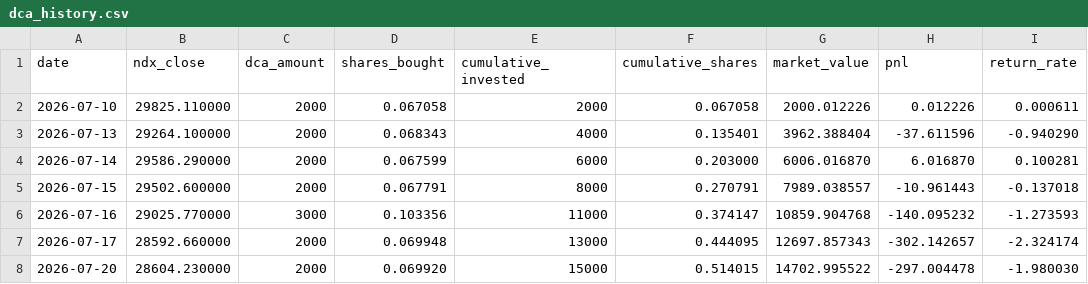
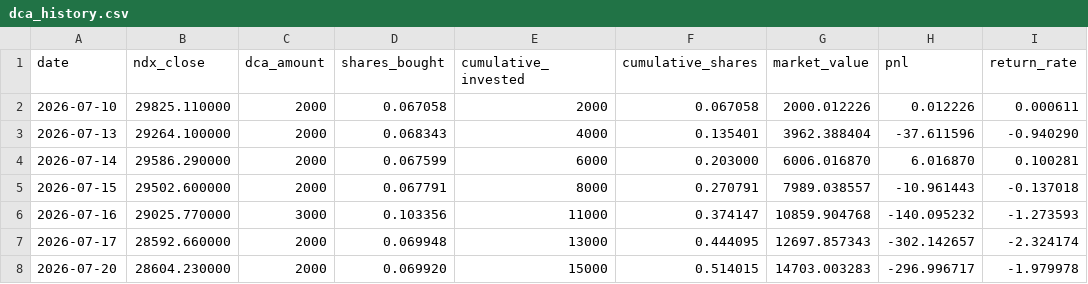
Before and after one commit to eternalee87/A-SHARE-dashboard, a CSV file: ndx_dca/data/dca_history.csv, drawn as a sheet.

```diff
--- a/ndx_dca/data/dca_history.csv
+++ b/ndx_dca/data/dca_history.csv
@@ -7,2 +7,2 @@ date,ndx_close,dca_amount,shares_bought,cumulative_invested,cumulative_shares,ma
 2026-07-17,28592.660000,2000,0.069948,13000,0.444095,12697.857343,-302.142657,-2.324174
-2026-07-20,28604.230000,2000,0.069920,15000,0.514015,14702.995522,-297.004478,-1.980030
+2026-07-20,28604.230000,2000,0.069920,15000,0.514015,14703.003283,-296.996717,-1.979978
```
Also changed, not shown: ndx_dca/data/vix_data.csv, 5 other files.
